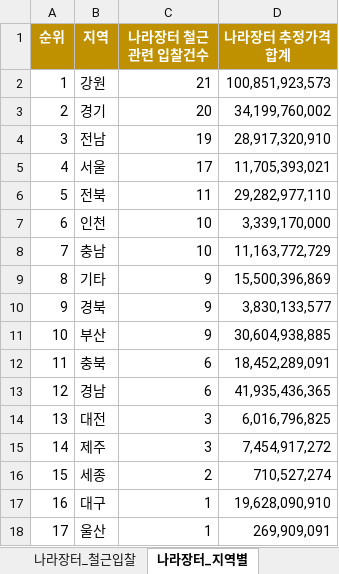
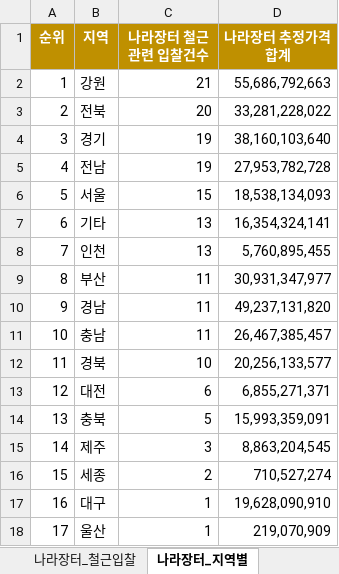
Before and after one commit to Ronaldooh123/steel-demand-report, an Excel workbook: data/processed/integrated_steel_demand_report_latest.xlsx, sheet 나라장터_지역별, drawn as a sheet; values as stored, in another font and other column widths than the file's, no borders; the diff names each change by its address in the sheet, - before the commit and + after, or states it on an @@ line.

```diff
--- a/data/processed/integrated_steel_demand_report_latest.xlsx (sheet 나라장터_지역별)
+++ b/data/processed/integrated_steel_demand_report_latest.xlsx (sheet 나라장터_지역별)
-D2 (나라장터 추정가격 합계): 100,851,923,573
+D2 (나라장터 추정가격 합계): 55,686,792,663
-B3 (지역): 경기
+B3 (지역): 전북
-D3 (나라장터 추정가격 합계): 34,199,760,002
+D3 (나라장터 추정가격 합계): 33,281,228,022
-B4 (지역): 전남
+B4 (지역): 경기
-D4 (나라장터 추정가격 합계): 28,917,320,910
+D4 (나라장터 추정가격 합계): 38,160,103,640
-B5 (지역): 서울
+B5 (지역): 전남
-C5 (나라장터 철근관련 입찰건수): 17
+C5 (나라장터 철근관련 입찰건수): 19
-D5 (나라장터 추정가격 합계): 11,705,393,021
+D5 (나라장터 추정가격 합계): 27,953,782,728
-B6 (지역): 전북
+B6 (지역): 서울
-C6 (나라장터 철근관련 입찰건수): 11
+C6 (나라장터 철근관련 입찰건수): 15
-D6 (나라장터 추정가격 합계): 29,282,977,110
+D6 (나라장터 추정가격 합계): 18,538,134,093
-B7 (지역): 인천
+B7 (지역): 기타
-C7:C8 (나라장터 철근관련 입찰건수): 10
+C7:C8 (나라장터 철근관련 입찰건수): 13
-D7 (나라장터 추정가격 합계): 3,339,170,000
+D7 (나라장터 추정가격 합계): 16,354,324,141
-B8 (지역): 충남
+B8 (지역): 인천
-D8 (나라장터 추정가격 합계): 11,163,772,729
+D8 (나라장터 추정가격 합계): 5,760,895,455
-B9 (지역): 기타
+B9 (지역): 부산
-C9:C11 (나라장터 철근관련 입찰건수): 9
+C9:C11 (나라장터 철근관련 입찰건수): 11
-D9 (나라장터 추정가격 합계): 15,500,396,869
+D9 (나라장터 추정가격 합계): 30,931,347,977
-B10 (지역): 경북
+B10 (지역): 경남
-D10 (나라장터 추정가격 합계): 3,830,133,577
+D10 (나라장터 추정가격 합계): 49,237,131,820
-B11 (지역): 부산
+B11 (지역): 충남
-D11 (나라장터 추정가격 합계): 30,604,938,885
+D11 (나라장터 추정가격 합계): 26,467,385,457
-B12 (지역): 충북
+B12 (지역): 경북
-C12 (나라장터 철근관련 입찰건수): 6
+C12 (나라장터 철근관련 입찰건수): 10
-D12 (나라장터 추정가격 합계): 18,452,289,091
+D12 (나라장터 추정가격 합계): 20,256,133,577
-B13 (지역): 경남
+B13 (지역): 대전
-D13 (나라장터 추정가격 합계): 41,935,436,365
+D13 (나라장터 추정가격 합계): 6,855,271,371
-B14 (지역): 대전
+B14 (지역): 충북
-C14 (나라장터 철근관련 입찰건수): 3
+C14 (나라장터 철근관련 입찰건수): 5
-D14 (나라장터 추정가격 합계): 6,016,796,825
+D14 (나라장터 추정가격 합계): 15,993,359,091
-D15 (나라장터 추정가격 합계): 7,454,917,272
+D15 (나라장터 추정가격 합계): 8,863,204,545
-D18 (나라장터 추정가격 합계): 269,909,091
+D18 (나라장터 추정가격 합계): 219,070,909
```
Also changed, not shown: sheet 건축HUB_원천, sheet 나라장터_전체입찰, sheet 나라장터_철근입찰, sheet 통합_수요지수, sheet 나라장터_기관별, sheet 건축HUB_선행수요, 3 more sheets.
